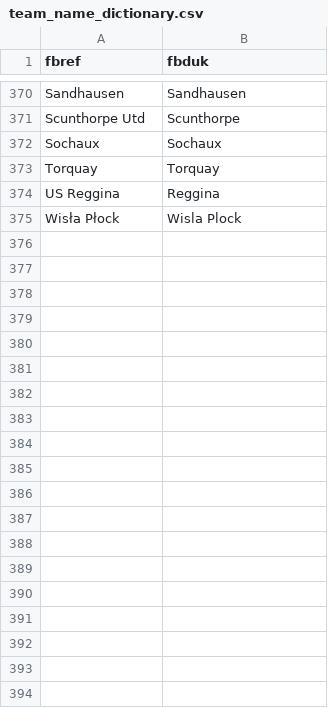
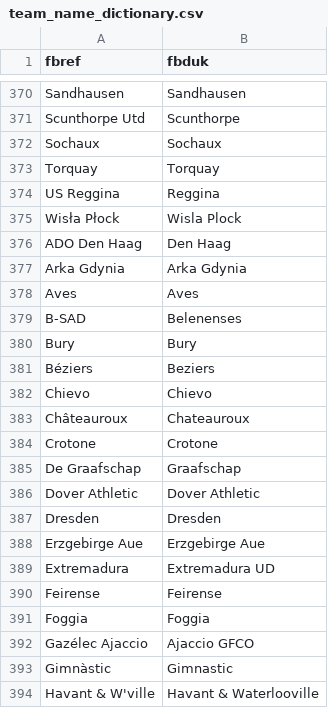
Before and after one commit to rfarrelly/serie, a CSV file: team_name_dictionary.csv, drawn as a sheet; only a part is shown, gaps mark what is left out; the diff covers the shown part only.

Commit message:
Remove event time from data files. Added a team name normaliser to make team names consistent across seasons within the same data sources. Added week continuity to include matches out of regular season e.g play-offs. Added 2018-2019 data and updated tnd

```diff
--- a/team_name_dictionary.csv
+++ b/team_name_dictionary.csv
@@ -375 +375,20 @@ US Reggina,Reggina
 Wisła Płock,Wisla Plock
+ADO Den Haag,Den Haag
+Arka Gdynia,Arka Gdynia
+Aves,Aves
+B-SAD,Belenenses
+Bury,Bury
+Béziers,Beziers
+Chievo,Chievo
+Châteauroux,Chateauroux
+Crotone,Crotone
+De Graafschap,Graafschap
+Dover Athletic,Dover Athletic
+Dresden,Dresden
+Erzgebirge Aue,Erzgebirge Aue
+Extremadura,Extremadura UD
+Feirense,Feirense
+Foggia,Foggia
+Gazélec Ajaccio,Ajaccio GFCO
+Gimnàstic,Gimnastic
+Havant & W'ville,Havant & Waterlooville
```
Also changed, not shown: 17 added rows elsewhere in this file, 5 other files.
